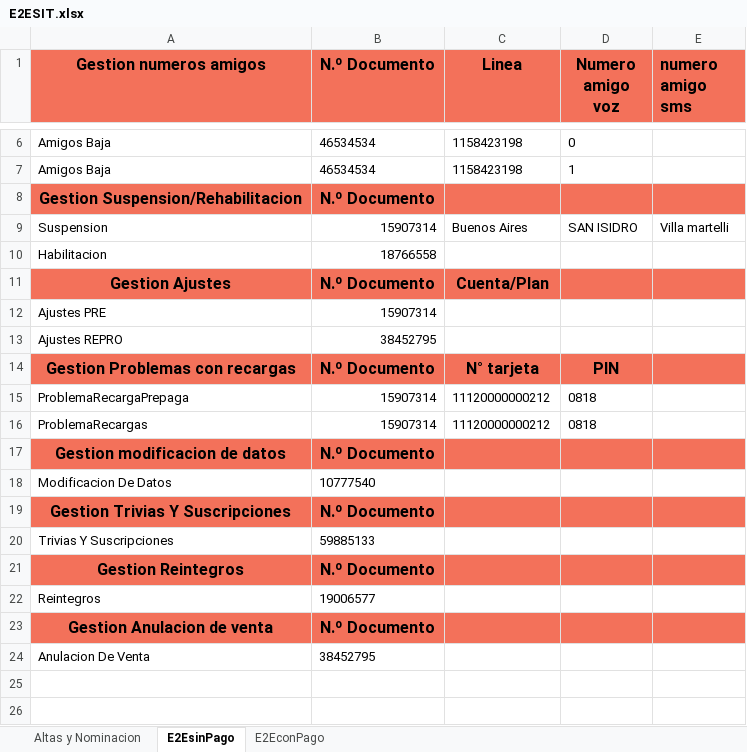
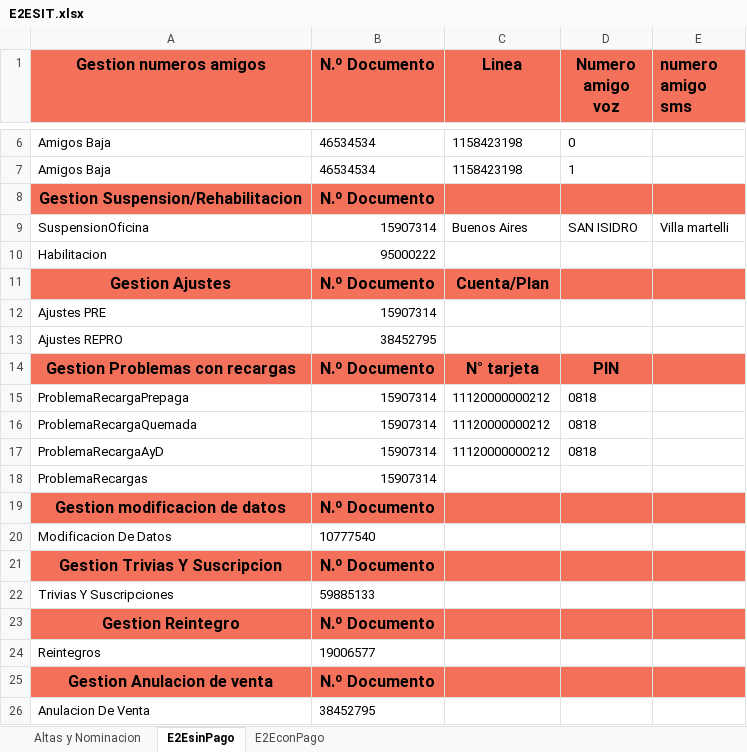
Before and after one commit to FlorangelRC/TelecomProyectoFAN, an Excel workbook: E2ESIT.xlsx, sheet E2EsinPago, drawn as a sheet; only a part is shown, gaps mark what is left out; values as stored, in another font and other column widths than the file's, no borders; addresses are those after the commit; the diff names each change by its address in the sheet, - before the commit and + after, or states it on an @@ line.

```diff
--- a/E2ESIT.xlsx (sheet E2EsinPago)
+++ b/E2ESIT.xlsx (sheet E2EsinPago)
-A9 (Gestion numeros amigos): Suspension
+A9 (Gestion numeros amigos): SuspensionOficina
-B10 (N.º Documento): 18766558
+B10 (N.º Documento): 95000222
+row 16: ProblemaRecargaQuemada | 15907314 | 11120000000212 | 0818
-A17 (Gestion numeros amigos): ProblemaRecargas
+A17 (Gestion numeros amigos): ProblemaRecargaAyD
+row 18: ProblemaRecargas | 15907314
-A21 (Gestion numeros amigos): Gestion Trivias Y Suscripciones
+A21 (Gestion numeros amigos): Gestion Trivias Y Suscripcion
-A23 (Gestion numeros amigos): Gestion Reintegros
+A23 (Gestion numeros amigos): Gestion Reintegro
```
Also changed, not shown: sheet E2EconPago, sheet Altas y Nominacion, E2EUAT.xlsx, 3 other files.
